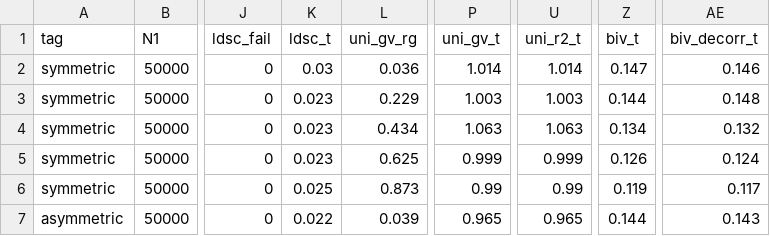
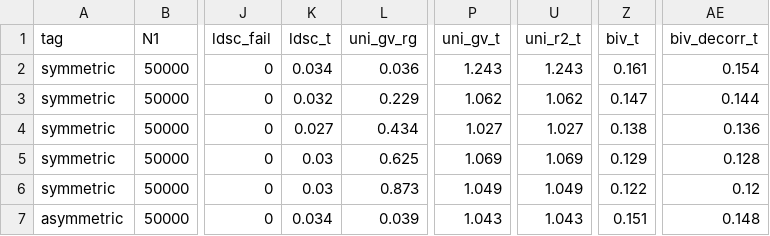
Before and after one commit to bvilhjal/bipred, a CSV file: benchmarks/rg_methods.csv, drawn as a sheet; only a part is shown, gaps mark what is left out; the diff covers the shown part only; the diff names each change by its address in the sheet, - before the commit and + after, or states it on an @@ line.

```diff
--- a/benchmarks/rg_methods.csv
+++ b/benchmarks/rg_methods.csv
-K2 (ldsc_t): 0.03
+K2 (ldsc_t): 0.034
-P2 (uni_gv_t): 1.014
+P2 (uni_gv_t): 1.243
-U2 (uni_r2_t): 1.014
+U2 (uni_r2_t): 1.243
-Z2 (biv_t): 0.147
+Z2 (biv_t): 0.161
-AE2 (biv_decorr_t): 0.146
+AE2 (biv_decorr_t): 0.154
-K3 (ldsc_t): 0.023
+K3 (ldsc_t): 0.032
-P3 (uni_gv_t): 1.003
+P3 (uni_gv_t): 1.062
-U3 (uni_r2_t): 1.003
+U3 (uni_r2_t): 1.062
-Z3 (biv_t): 0.144
+Z3 (biv_t): 0.147
-AE3 (biv_decorr_t): 0.148
+AE3 (biv_decorr_t): 0.144
-K4 (ldsc_t): 0.023
+K4 (ldsc_t): 0.027
-P4 (uni_gv_t): 1.063
+P4 (uni_gv_t): 1.027
-U4 (uni_r2_t): 1.063
+U4 (uni_r2_t): 1.027
-Z4 (biv_t): 0.134
+Z4 (biv_t): 0.138
-AE4 (biv_decorr_t): 0.132
+AE4 (biv_decorr_t): 0.136
-K5 (ldsc_t): 0.023
+K5 (ldsc_t): 0.03
-P5 (uni_gv_t): 0.999
+P5 (uni_gv_t): 1.069
-U5 (uni_r2_t): 0.999
+U5 (uni_r2_t): 1.069
-Z5 (biv_t): 0.126
+Z5 (biv_t): 0.129
-AE5 (biv_decorr_t): 0.124
+AE5 (biv_decorr_t): 0.128
-K6 (ldsc_t): 0.025
+K6 (ldsc_t): 0.03
-P6 (uni_gv_t): 0.99
+P6 (uni_gv_t): 1.049
-U6 (uni_r2_t): 0.99
+U6 (uni_r2_t): 1.049
-Z6 (biv_t): 0.119
+Z6 (biv_t): 0.122
-AE6 (biv_decorr_t): 0.117
+AE6 (biv_decorr_t): 0.12
-K7 (ldsc_t): 0.022
+K7 (ldsc_t): 0.034
-P7 (uni_gv_t): 0.965
+P7 (uni_gv_t): 1.043
-U7 (uni_r2_t): 0.965
+U7 (uni_r2_t): 1.043
-Z7 (biv_t): 0.144
+Z7 (biv_t): 0.151
-AE7 (biv_decorr_t): 0.143
+AE7 (biv_decorr_t): 0.148
```
Also changed, not shown: 20 edited cells elsewhere in this file, benchmarks/fit_memory.csv, benchmarks/rg_architectures.csv, 14 other files.
